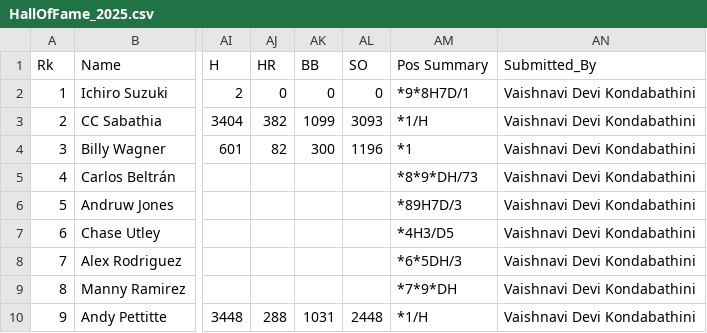
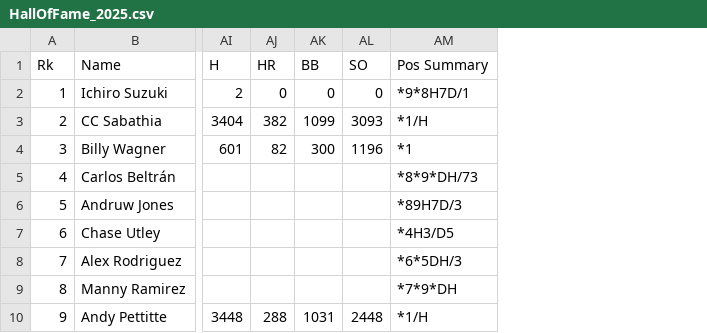
Before and after one commit to DS202-at-ISU/f2025-lab-4-newteam5, a CSV file: HallOfFame_2025.csv, drawn as a sheet; only a part is shown, gaps mark what is left out; the diff names each change by its address in the sheet, - before the commit and + after, or states it on an @@ line.

Commit message:
change format

```diff
--- a/HallOfFame_2025.csv
+++ b/HallOfFame_2025.csv
-column AN (Submitted_By), rows 2-10: all Vaishnavi Devi Kondabathini
```
